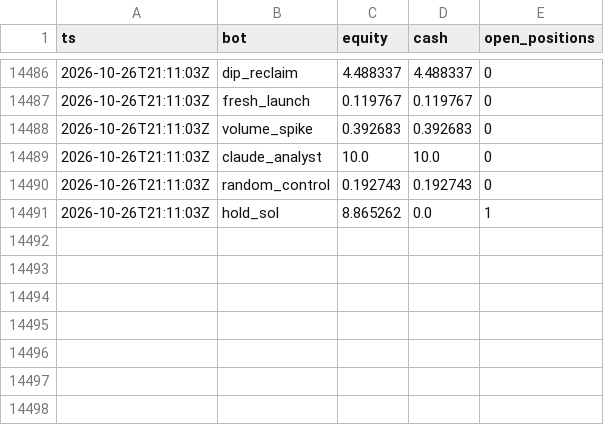
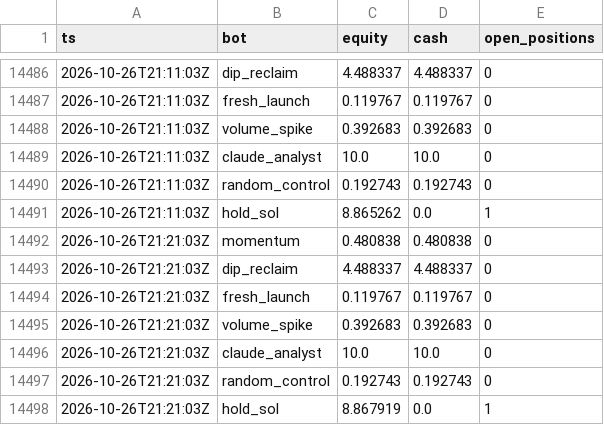
Before and after one commit to Stolls32/quant-lab, a CSV file: data/crypto/equity.csv, drawn as a sheet; only a part is shown, gaps mark what is left out.

```diff
--- a/data/crypto/equity.csv
+++ b/data/crypto/equity.csv
@@ -14491 +14491,8 @@ ts,bot,equity,cash,open_positions
 2026-10-26T21:11:03Z,hold_sol,8.865262,0.0,1
+2026-10-26T21:21:03Z,momentum,0.480838,0.480838,0
+2026-10-26T21:21:03Z,dip_reclaim,4.488337,4.488337,0
+2026-10-26T21:21:03Z,fresh_launch,0.119767,0.119767,0
+2026-10-26T21:21:03Z,volume_spike,0.392683,0.392683,0
+2026-10-26T21:21:03Z,claude_analyst,10.0,10.0,0
+2026-10-26T21:21:03Z,random_control,0.192743,0.192743,0
+2026-10-26T21:21:03Z,hold_sol,8.867919,0.0,1
```
Also changed, not shown: 3 other files.
